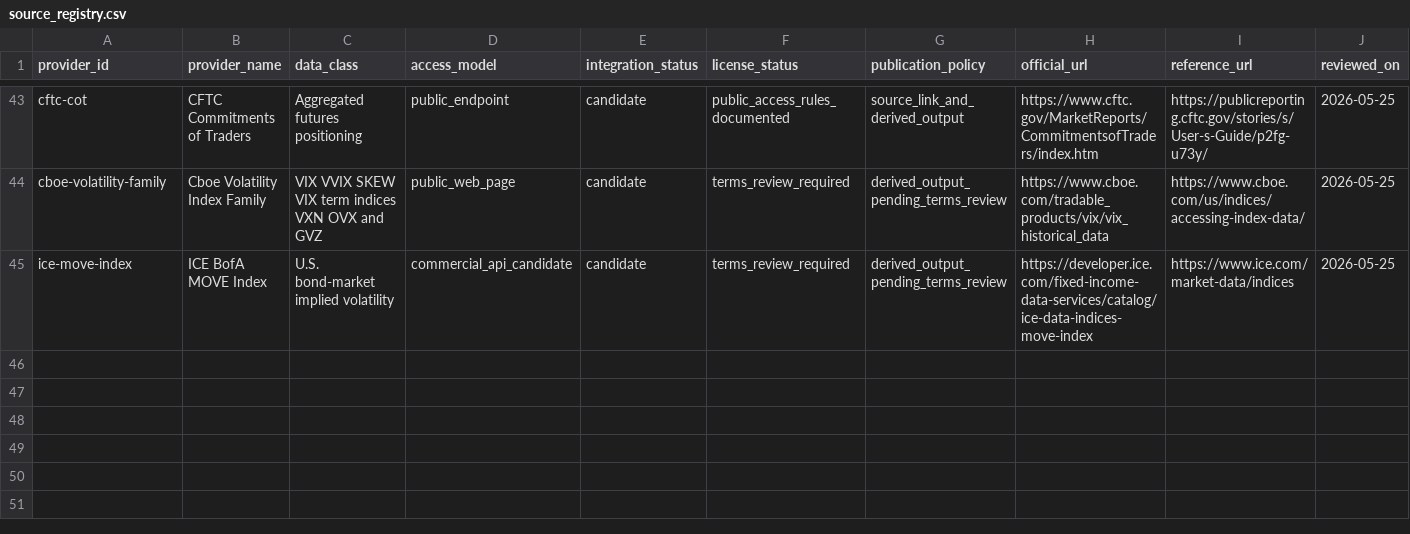
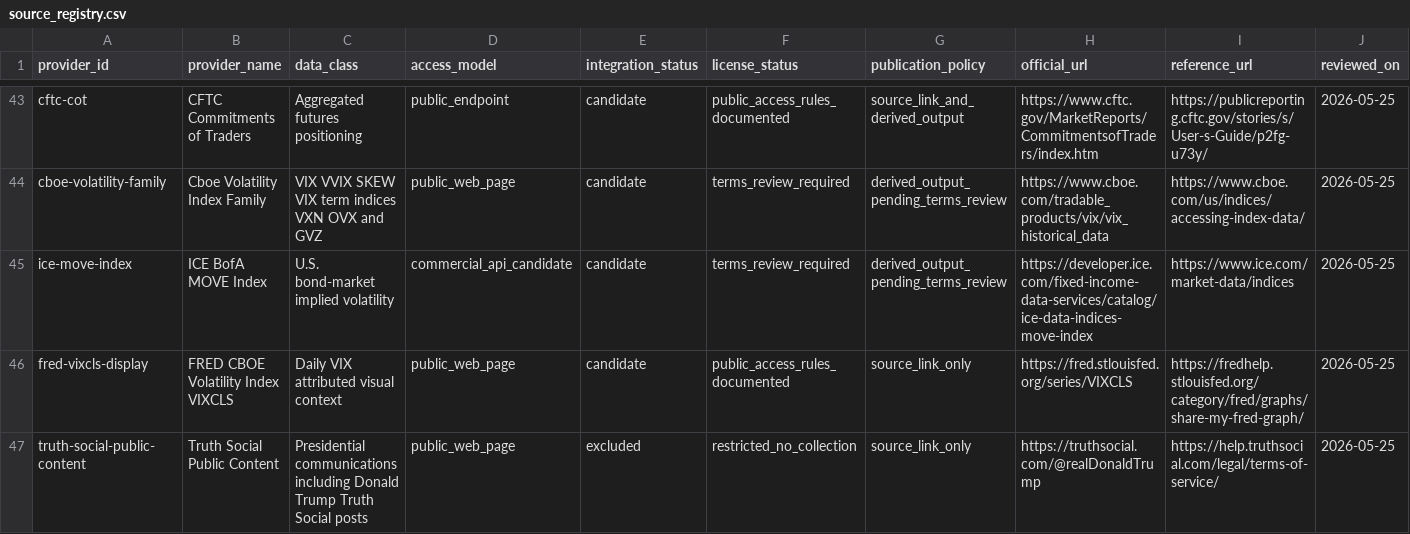
Before and after one commit to maverickgtm/marketwitness, a CSV file: data/samples/source_registry.csv, drawn as a sheet; only a part is shown, gaps mark what is left out; rows hold the shown columns only; the diff names each change by its address in the sheet, - before the commit and + after, or states it on an @@ line.

Commit message:
Add Policy Signal Impact Lab and visible VIX chart

```diff
--- a/data/samples/source_registry.csv
+++ b/data/samples/source_registry.csv
+row 46: fred-vixcls-display | FRED CBOE Volatility Index VIXCLS | Daily VIX attributed visual context | public_web_page | candidate | public_access_rules_documented | source_link_only | https://fred.stlouisfed.org/series/VIXCLS | https://fredhelp.stlouisfed.org/category/fred/graphs/share-my-fred-graph/ | 2026-05-25
+row 47: truth-social-public-content | Truth Social Public Content | Presidential communications including Donald Trump Truth Social posts | public_web_page | excluded | restricted_no_collection | source_link_only | https://truthsocial.com/@realDonaldTrump | https://help.truthsocial.com/legal/terms-of-service/ | 2026-05-25
```
Also changed, not shown: 17 other files.
